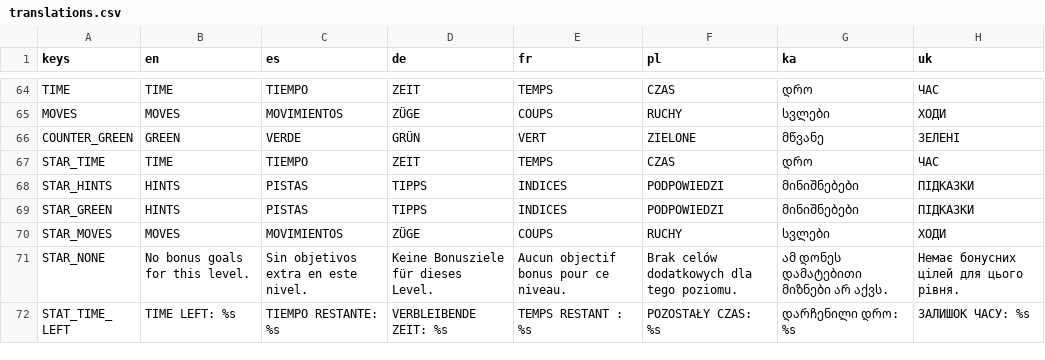
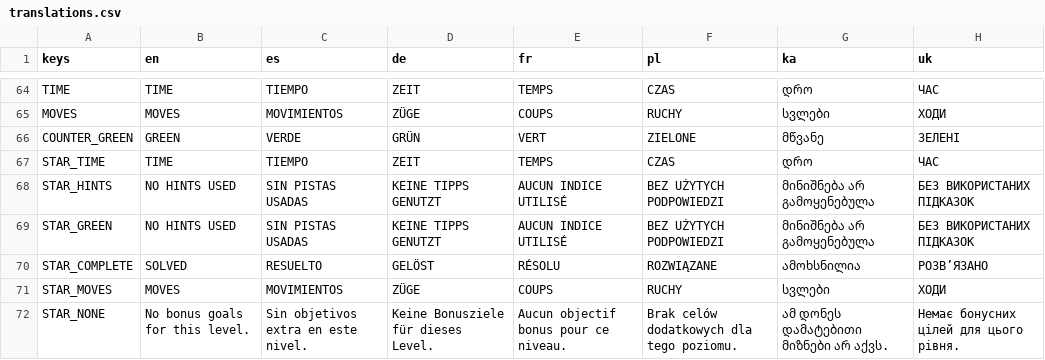
Before and after one commit to geeks0n-byte/project-taku, a CSV file: resources/localization/translations.csv, drawn as a sheet; only a part is shown, gaps mark what is left out; the shorter side is filled out with more unchanged rows; the diff covers the shown part only.

```diff
--- a/resources/localization/translations.csv
+++ b/resources/localization/translations.csv
@@ -67,4 +67,5 @@ COUNTER_GREEN,GREEN,VERDE,GRÜN,VERT,ZIELONE,მწვანე,ЗЕЛЕНІ
 STAR_TIME,TIME,TIEMPO,ZEIT,TEMPS,CZAS,დრო,ЧАС
-STAR_HINTS,HINTS,PISTAS,TIPPS,INDICES,PODPOWIEDZI,მინიშნებები,ПІДКАЗКИ
-STAR_GREEN,HINTS,PISTAS,TIPPS,INDICES,PODPOWIEDZI,მინიშნებები,ПІДКАЗКИ
+STAR_HINTS,NO HINTS USED,SIN PISTAS USADAS,KEINE TIPPS GENUTZT,AUCUN INDICE UTILISÉ,BEZ UŻYTYCH PODPOWIEDZI,მინიშნება არ გამოყენებულა,БЕЗ ВИКОРИСТАНИХ ПІДКАЗОК
+STAR_GREEN,NO HINTS USED,SIN PISTAS USADAS,KEINE TIPPS GENUTZT,AUCUN INDICE UTILISÉ,BEZ UŻYTYCH PODPOWIEDZI,მინიშნება არ გამოყენებულა,БЕЗ ВИКОРИСТАНИХ ПІДКАЗОК
+STAR_COMPLETE,SOLVED,RESUELTO,GELÖST,RÉSOLU,ROZWIĄZANE,ამოხსნილია,РОЗВ’ЯЗАНО
 STAR_MOVES,MOVES,MOVIMIENTOS,ZÜGE,COUPS,RUCHY,სვლები,ХОДИ
```
Also changed, not shown: 2 added rows and 35 edited cells elsewhere in this file, 34 other files.
